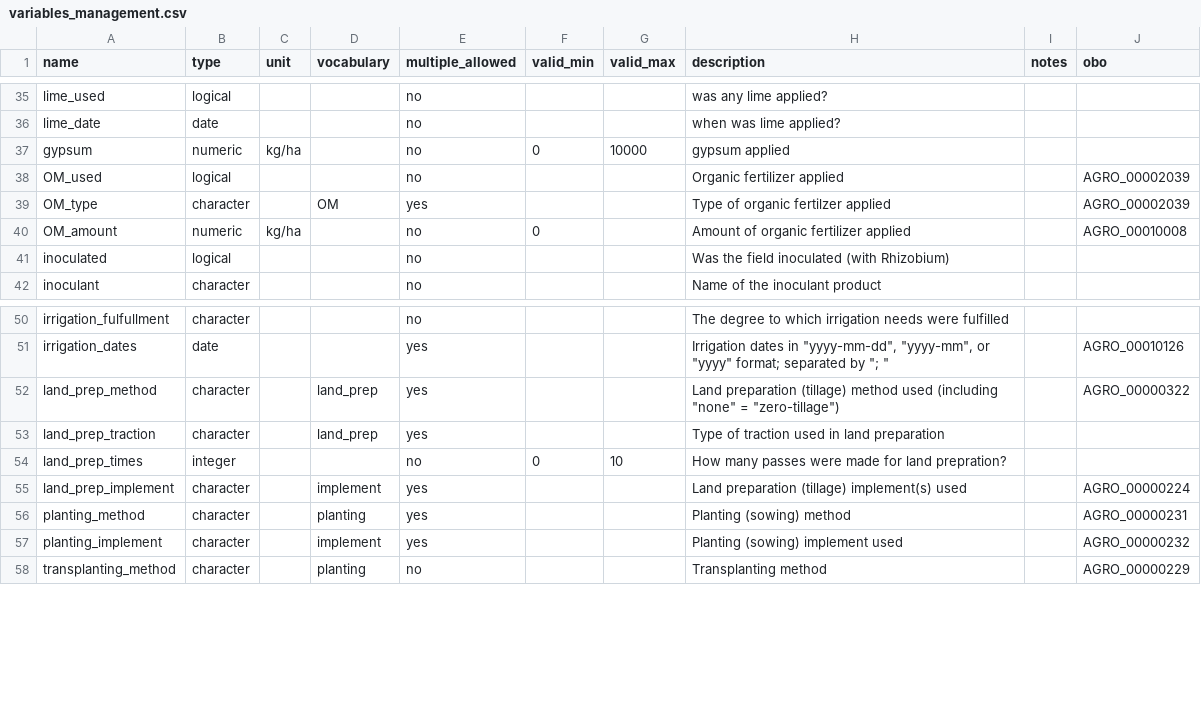
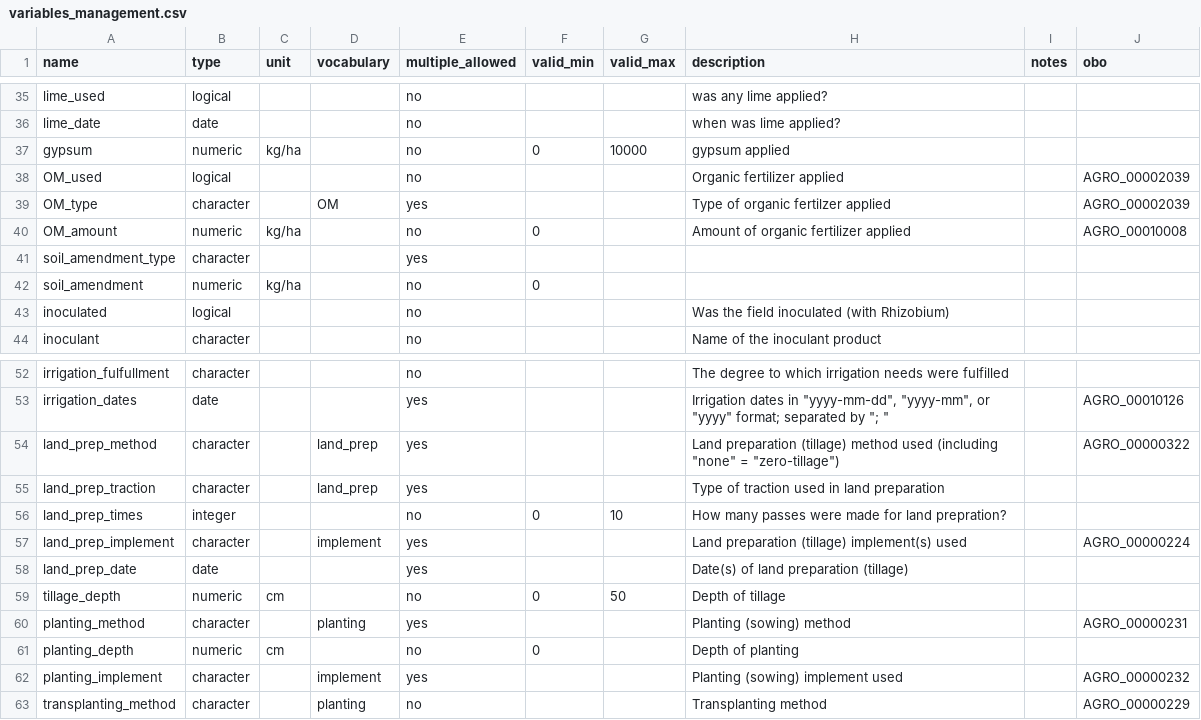
Before and after one commit to controvoc/terminag, a CSV file: variables/variables_management.csv, drawn as a sheet; only a part is shown, gaps mark what is left out; the diff names each change by its address in the sheet, - before the commit and + after, or states it on an @@ line.

```diff
--- a/variables/variables_management.csv
+++ b/variables/variables_management.csv
+row 41: soil_amendment_type | character |  |  | yes
+row 42: soil_amendment | numeric | kg/ha |  | no | 0
+row 58: land_prep_date | date |  |  | yes |  |  | Date(s) of land preparation (tillage)
+row 59: tillage_depth | numeric | cm |  | no | 0 | 50 | Depth of tillage
+row 61: planting_depth | numeric | cm |  | no | 0 |  | Depth of planting
```
Also changed, not shown: values/values_OM.csv, values/values_fertilizer_type.csv, 4 other files.
